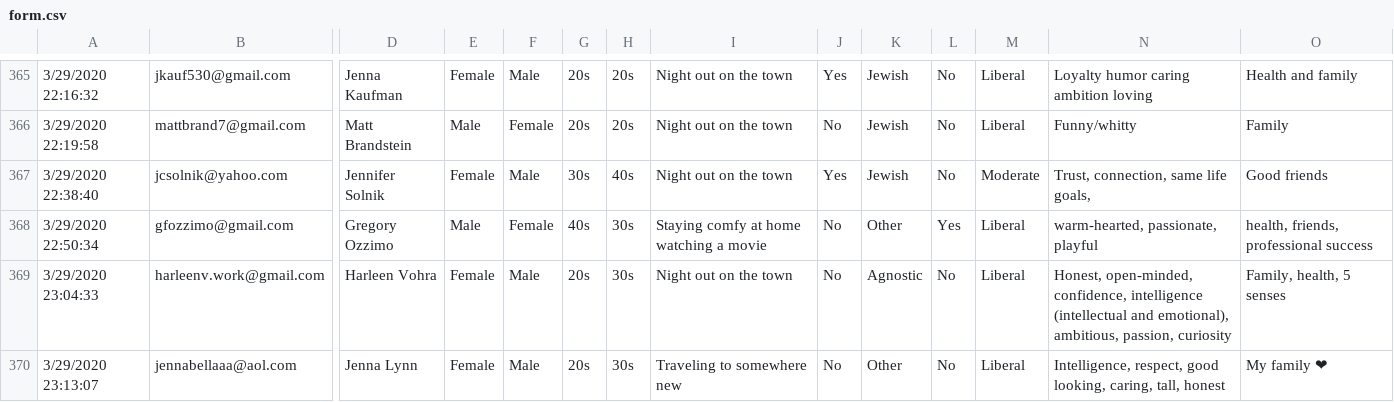
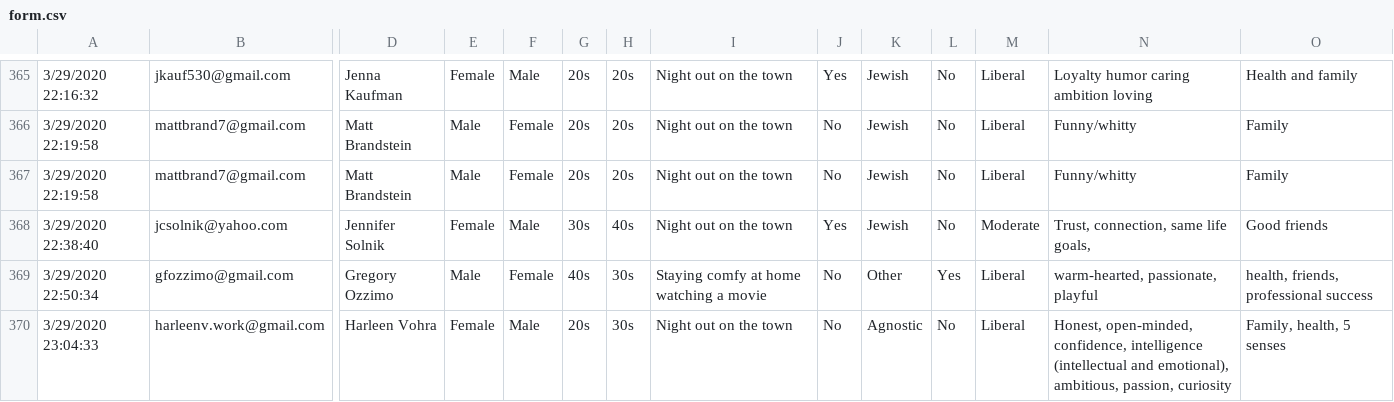
Before and after one commit to JSTRO/cfnc-matches, a CSV file: form.csv, drawn as a sheet; only a part is shown, gaps mark what is left out; the shorter side is filled out with more unchanged rows; rows hold the shown columns only; the diff names each change by its address in the sheet, - before the commit and + after, or states it on an @@ line.

```diff
--- a/form.csv
+++ b/form.csv
+row 367: 3/29/2020 22:19:58 | mattbrand7@gmail.com | Matt Brandstein | Male | Female | 20s | 20s | Night out on the town | No | Jewish | No | Liberal | Funny/whitty | Family
```
Also changed, not shown: 1 other file.
